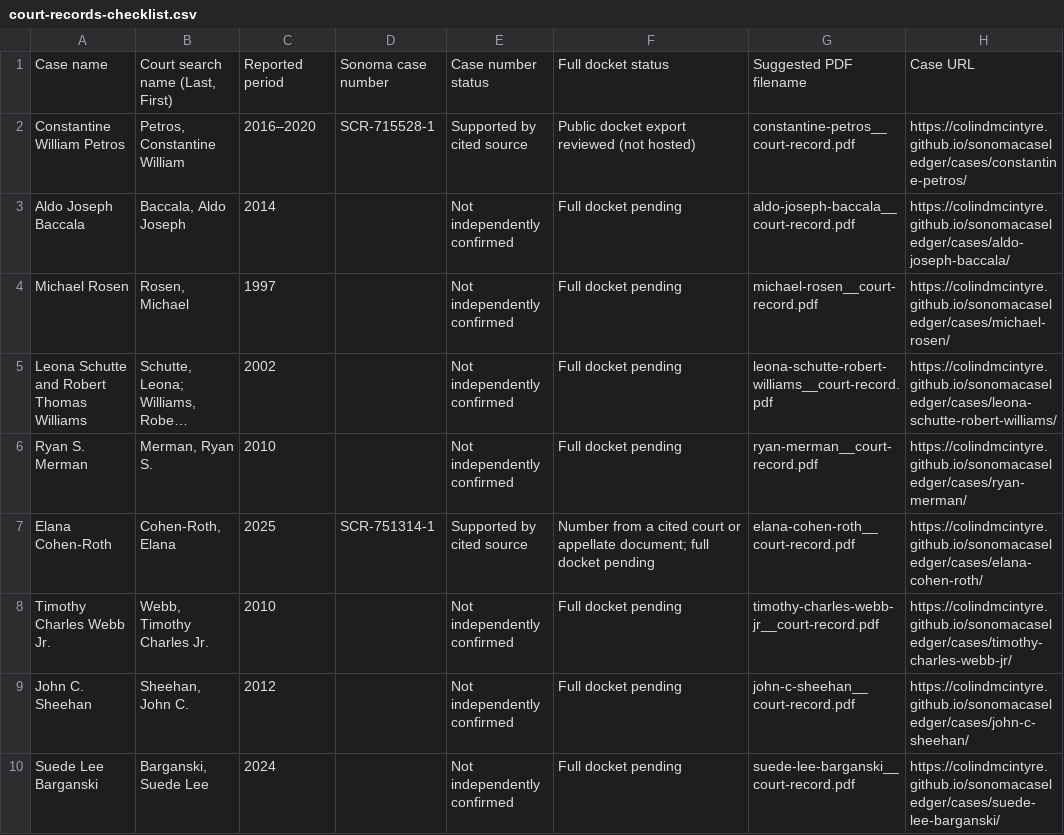
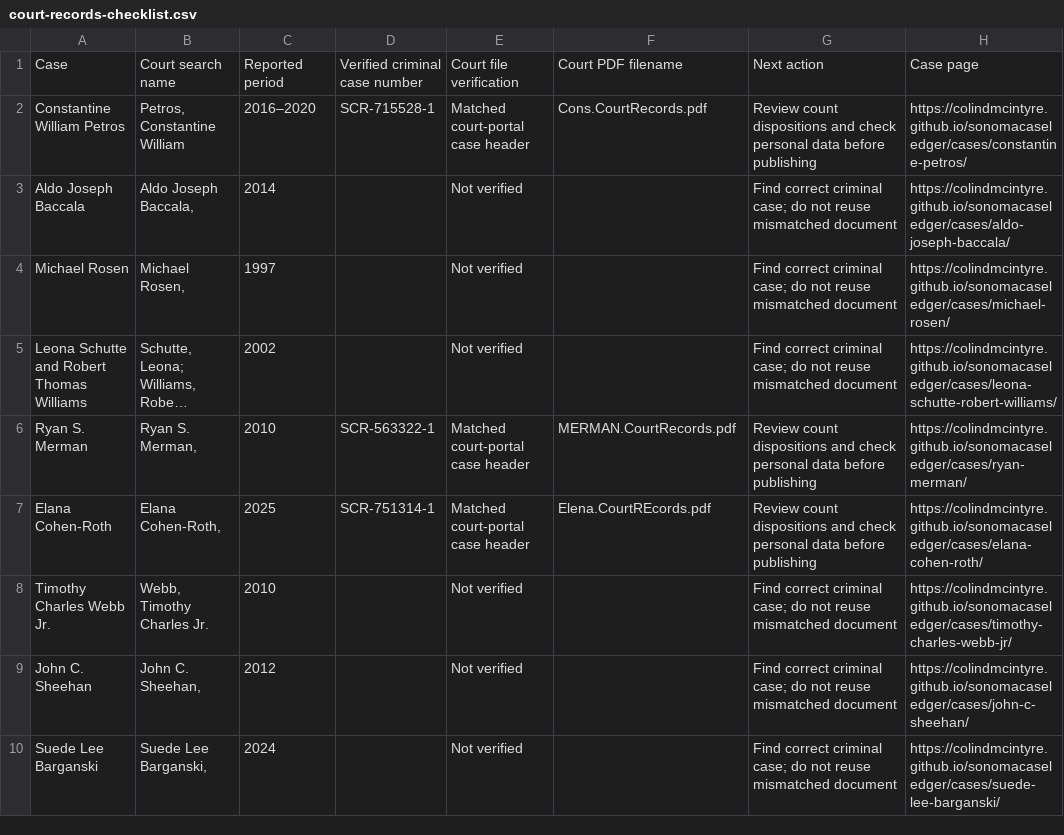
Before and after one commit to ColinDMcIntyre/sonomacaseledger, a CSV file: research/court-records-checklist.csv, drawn as a sheet; only a part is shown; long unchanged cells end in …; removed rows and columns are numbered as before the commit, all else as after; the diff covers the shown part only; the diff names each change by its address in the sheet, - before the commit and + after, or states it on an @@ line.

Commit message:
Match 13 Sonoma criminal dockets from supplied PDFs and flag unrelated court results

```diff
--- a/research/court-records-checklist.csv
+++ b/research/court-records-checklist.csv
-row 1: Case name | Court search name (Last, First) | Reported period | Sonoma case number | Case number status | Full docket status | Suggested PDF filename | Case URL
+row 1: Case | Court search name | Reported period | Verified criminal case number | Court file verification | Court PDF filename | Next action | Case page
-E2: Supported by cited source
+E2: Matched court-portal case header
-F2: Public docket export reviewed (not hosted)
+F2: Cons.CourtRecords.pdf
-G2: constantine-petros__court-record.pdf
+G2: Review count dispositions and check personal data before publishing
-B3: Baccala, Aldo Joseph
+B3: Aldo Joseph Baccala,
-E3:E5: Not independently confirmed
+E3:E5: Not verified
-F3:F5: Full docket pending
+F3:F5: (empty)
-G3: aldo-joseph-baccala__court-record.pdf
+G3: Find correct criminal case; do not reuse mismatched document
-B4: Rosen, Michael
+B4: Michael Rosen,
-G4: michael-rosen__court-record.pdf
+G4: Find correct criminal case; do not reuse mismatched document
-G5: leona-schutte-robert-williams__court-record.pdf
+G5: Find correct criminal case; do not reuse mismatched document
-B6: Merman, Ryan S.
+B6: Ryan S. Merman,
-D6: (empty)
+D6: SCR-563322-1
-E6: Not independently confirmed
+E6: Matched court-portal case header
-F6: Full docket pending
+F6: MERMAN.CourtRecords.pdf
-G6: ryan-merman__court-record.pdf
+G6: Review count dispositions and check personal data before publishing
-B7: Cohen-Roth, Elana
+B7: Elana Cohen-Roth,
-E7: Supported by cited source
+E7: Matched court-portal case header
-F7: Number from a cited court or appellate document; full docket pending
+F7: Elena.CourtREcords.pdf
-G7: elana-cohen-roth__court-record.pdf
+G7: Review count dispositions and check personal data before publishing
-E8:E10: Not independently confirmed
+E8:E10: Not verified
-F8:F10: Full docket pending
+F8:F10: (empty)
-G8: timothy-charles-webb-jr__court-record.pdf
+G8: Find correct criminal case; do not reuse mismatched document
-B9: Sheehan, John C.
+B9: John C. Sheehan,
-G9: john-c-sheehan__court-record.pdf
+G9: Find correct criminal case; do not reuse mismatched document
-B10: Barganski, Suede Lee
+B10: Suede Lee Barganski,
-G10: suede-lee-barganski__court-record.pdf
+G10: Find correct criminal case; do not reuse mismatched document
```
Also changed, not shown: 95 edited cells elsewhere in this file, 5 other files.
